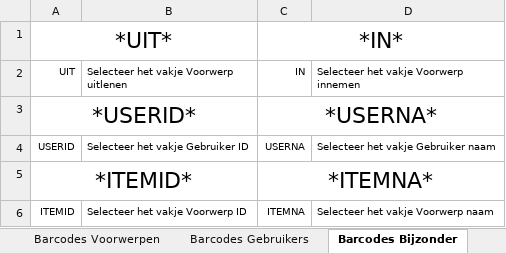
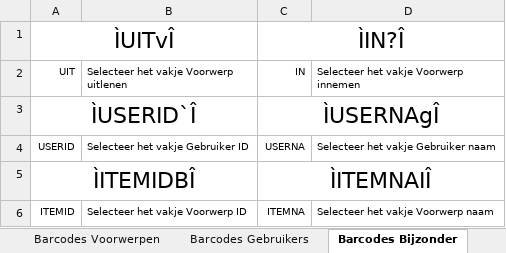
Before and after one commit to jellewie/Magazijn, an Excel workbook: Magazijn.xlsm, sheet Barcodes Bijzonder, drawn as a sheet; values as stored, in another font and other column widths than the file's, no borders; removed rows and columns are numbered as before the commit, all else as after; the diff names each change by its address in the sheet, - before the commit and + after, or states it on an @@ line.

```diff
--- a/Magazijn.xlsm (sheet Barcodes Bijzonder)
+++ b/Magazijn.xlsm (sheet Barcodes Bijzonder)
-row 1: *UIT* |  | *IN*
+row 1: ÌUITvÎ |  | ÌIN?Î
-row 3: *USERID* |  | *USERNA*
+row 3: ÌUSERID`Î |  | ÌUSERNAgÎ
-row 5: *ITEMID* |  | *ITEMNA*
+row 5: ÌITEMIDBÎ |  | ÌITEMNAIÎ
```
Also changed, not shown: sheet Momenteel uitgeleend, sheet Barcodes Voorwerpen, formulas that keep their value, 2 other files.
